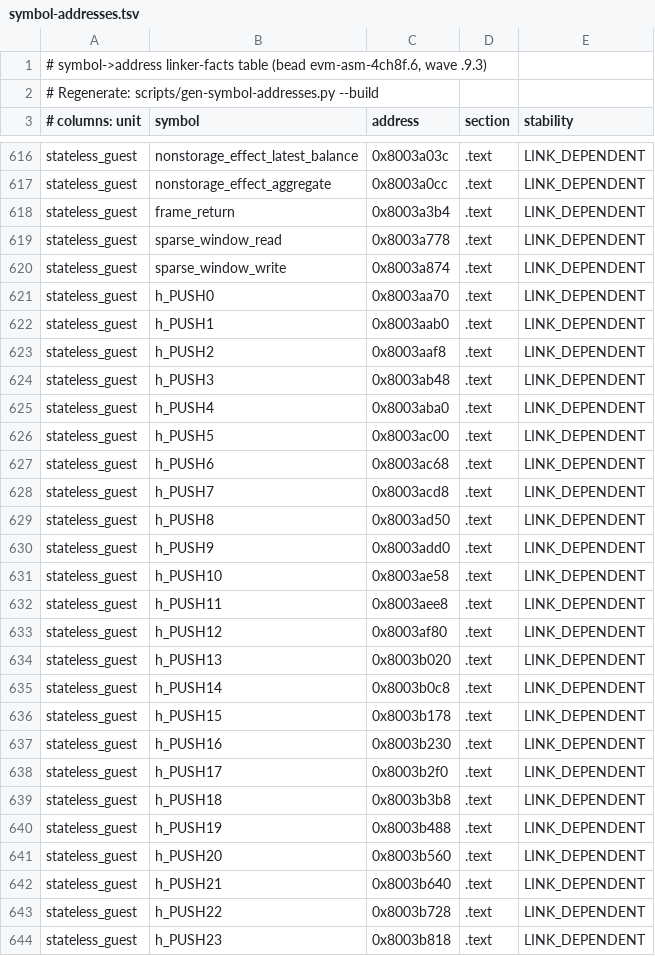
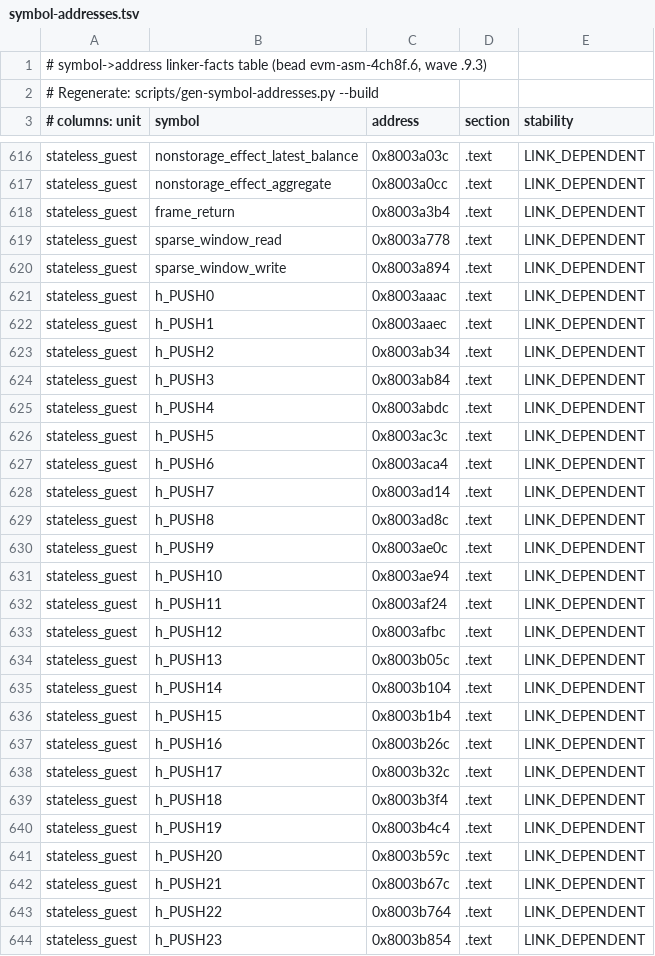
Before and after one commit to Verified-zkEVM/evm-asm, a TSV file: scripts/asm-fixtures/symbol-addresses.tsv, drawn as a sheet; only a part is shown, gaps mark what is left out; the diff covers the shown part only.

Commit message:
chore(codegen): regenerate guest addresses after main merge

```diff
--- a/scripts/asm-fixtures/symbol-addresses.tsv
+++ b/scripts/asm-fixtures/symbol-addresses.tsv
@@ -619,26 +619,26 @@ stateless_guest	frame_return	0x8003a3b4	.text	LINK_DEPENDENT
 stateless_guest	sparse_window_read	0x8003a778	.text	LINK_DEPENDENT
-stateless_guest	sparse_window_write	0x8003a874	.text	LINK_DEPENDENT
-stateless_guest	h_PUSH0	0x8003aa70	.text	LINK_DEPENDENT
-stateless_guest	h_PUSH1	0x8003aab0	.text	LINK_DEPENDENT
-stateless_guest	h_PUSH2	0x8003aaf8	.text	LINK_DEPENDENT
-stateless_guest	h_PUSH3	0x8003ab48	.text	LINK_DEPENDENT
-stateless_guest	h_PUSH4	0x8003aba0	.text	LINK_DEPENDENT
-stateless_guest	h_PUSH5	0x8003ac00	.text	LINK_DEPENDENT
-stateless_guest	h_PUSH6	0x8003ac68	.text	LINK_DEPENDENT
-stateless_guest	h_PUSH7	0x8003acd8	.text	LINK_DEPENDENT
-stateless_guest	h_PUSH8	0x8003ad50	.text	LINK_DEPENDENT
-stateless_guest	h_PUSH9	0x8003add0	.text	LINK_DEPENDENT
-stateless_guest	h_PUSH10	0x8003ae58	.text	LINK_DEPENDENT
-stateless_guest	h_PUSH11	0x8003aee8	.text	LINK_DEPENDENT
-stateless_guest	h_PUSH12	0x8003af80	.text	LINK_DEPENDENT
-stateless_guest	h_PUSH13	0x8003b020	.text	LINK_DEPENDENT
-stateless_guest	h_PUSH14	0x8003b0c8	.text	LINK_DEPENDENT
-stateless_guest	h_PUSH15	0x8003b178	.text	LINK_DEPENDENT
-stateless_guest	h_PUSH16	0x8003b230	.text	LINK_DEPENDENT
-stateless_guest	h_PUSH17	0x8003b2f0	.text	LINK_DEPENDENT
-stateless_guest	h_PUSH18	0x8003b3b8	.text	LINK_DEPENDENT
-stateless_guest	h_PUSH19	0x8003b488	.text	LINK_DEPENDENT
-stateless_guest	h_PUSH20	0x8003b560	.text	LINK_DEPENDENT
-stateless_guest	h_PUSH21	0x8003b640	.text	LINK_DEPENDENT
-stateless_guest	h_PUSH22	0x8003b728	.text	LINK_DEPENDENT
-stateless_guest	h_PUSH23	0x8003b818	.text	LINK_DEPENDENT
+stateless_guest	sparse_window_write	0x8003a894	.text	LINK_DEPENDENT
+stateless_guest	h_PUSH0	0x8003aaac	.text	LINK_DEPENDENT
+stateless_guest	h_PUSH1	0x8003aaec	.text	LINK_DEPENDENT
+stateless_guest	h_PUSH2	0x8003ab34	.text	LINK_DEPENDENT
+stateless_guest	h_PUSH3	0x8003ab84	.text	LINK_DEPENDENT
+stateless_guest	h_PUSH4	0x8003abdc	.text	LINK_DEPENDENT
+stateless_guest	h_PUSH5	0x8003ac3c	.text	LINK_DEPENDENT
+stateless_guest	h_PUSH6	0x8003aca4	.text	LINK_DEPENDENT
+stateless_guest	h_PUSH7	0x8003ad14	.text	LINK_DEPENDENT
+stateless_guest	h_PUSH8	0x8003ad8c	.text	LINK_DEPENDENT
+stateless_guest	h_PUSH9	0x8003ae0c	.text	LINK_DEPENDENT
+stateless_guest	h_PUSH10	0x8003ae94	.text	LINK_DEPENDENT
+stateless_guest	h_PUSH11	0x8003af24	.text	LINK_DEPENDENT
+stateless_guest	h_PUSH12	0x8003afbc	.text	LINK_DEPENDENT
+stateless_guest	h_PUSH13	0x8003b05c	.text	LINK_DEPENDENT
+stateless_guest	h_PUSH14	0x8003b104	.text	LINK_DEPENDENT
+stateless_guest	h_PUSH15	0x8003b1b4	.text	LINK_DEPENDENT
+stateless_guest	h_PUSH16	0x8003b26c	.text	LINK_DEPENDENT
+stateless_guest	h_PUSH17	0x8003b32c	.text	LINK_DEPENDENT
+stateless_guest	h_PUSH18	0x8003b3f4	.text	LINK_DEPENDENT
+stateless_guest	h_PUSH19	0x8003b4c4	.text	LINK_DEPENDENT
+stateless_guest	h_PUSH20	0x8003b59c	.text	LINK_DEPENDENT
+stateless_guest	h_PUSH21	0x8003b67c	.text	LINK_DEPENDENT
+stateless_guest	h_PUSH22	0x8003b764	.text	LINK_DEPENDENT
+stateless_guest	h_PUSH23	0x8003b854	.text	LINK_DEPENDENT
```
Also changed, not shown: 172 edited cells elsewhere in this file, 1 other file.
